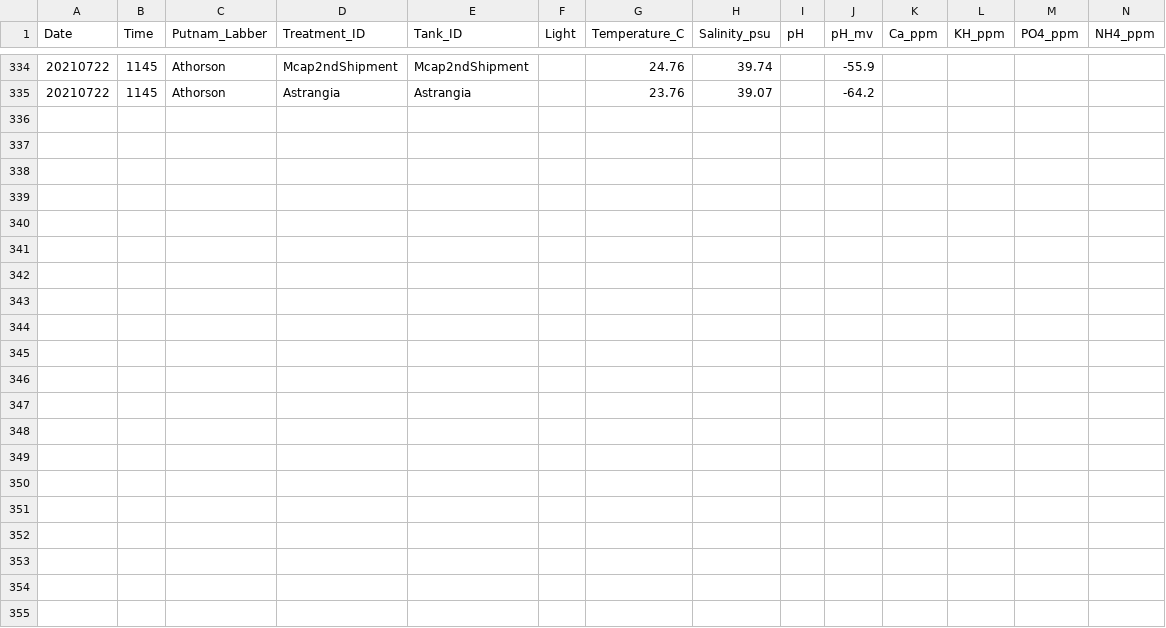
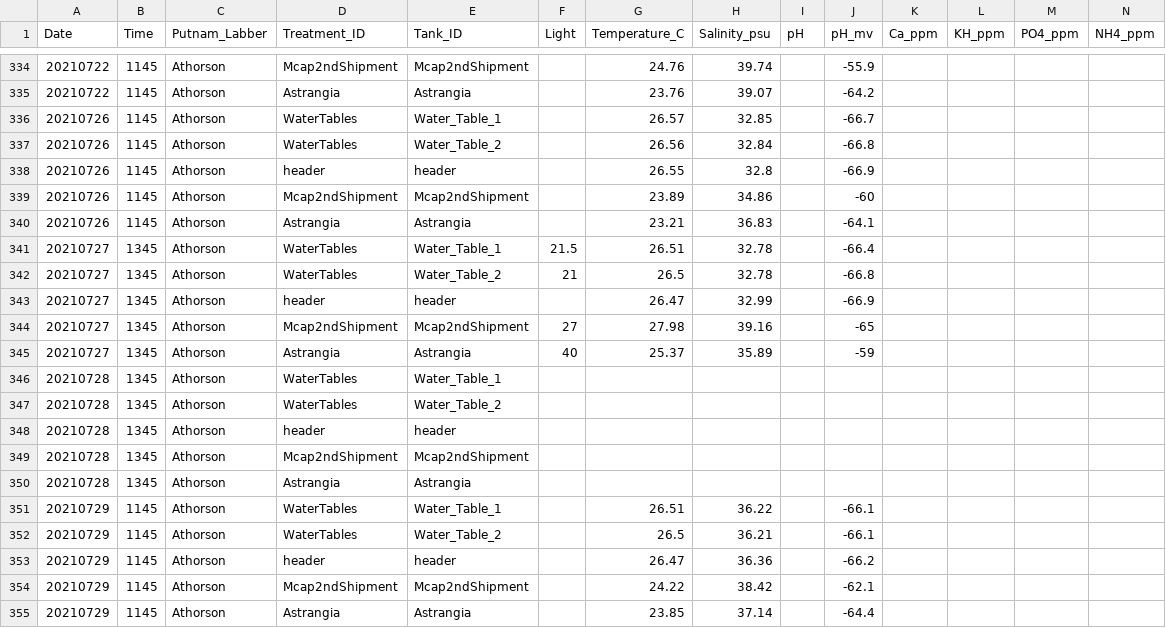
Before and after one commit to Putnam-Lab/Lab_Management, a CSV file: Lab_Resourses/CBLS_Aquarium_WQ_Tracking/CBLS_watertables_waterquality_tracking.csv, drawn as a sheet; only a part is shown, gaps mark what is left out; rows hold the shown columns only; the diff covers the shown part only; the diff names each change by its address in the sheet, - before the commit and + after, or states it on an @@ line.

```diff
--- a/Lab_Resourses/CBLS_Aquarium_WQ_Tracking/CBLS_watertables_waterquality_tracking.csv
+++ b/Lab_Resourses/CBLS_Aquarium_WQ_Tracking/CBLS_watertables_waterquality_tracking.csv
+row 336: 20210726 | 1145 | Athorson | WaterTables | Water_Table_1 |  | 26.57 | 32.85 |  | -66.7
+row 337: 20210726 | 1145 | Athorson | WaterTables | Water_Table_2 |  | 26.56 | 32.84 |  | -66.8
+row 338: 20210726 | 1145 | Athorson | header | header |  | 26.55 | 32.8 |  | -66.9
+row 339: 20210726 | 1145 | Athorson | Mcap2ndShipment | Mcap2ndShipment |  | 23.89 | 34.86 |  | -60
+row 340: 20210726 | 1145 | Athorson | Astrangia | Astrangia |  | 23.21 | 36.83 |  | -64.1
+row 341: 20210727 | 1345 | Athorson | WaterTables | Water_Table_1 | 21.5 | 26.51 | 32.78 |  | -66.4
+row 342: 20210727 | 1345 | Athorson | WaterTables | Water_Table_2 | 21 | 26.5 | 32.78 |  | -66.8
+row 343: 20210727 | 1345 | Athorson | header | header |  | 26.47 | 32.99 |  | -66.9
+row 344: 20210727 | 1345 | Athorson | Mcap2ndShipment | Mcap2ndShipment | 27 | 27.98 | 39.16 |  | -65
+row 345: 20210727 | 1345 | Athorson | Astrangia | Astrangia | 40 | 25.37 | 35.89 |  | -59
+row 346: 20210728 | 1345 | Athorson | WaterTables | Water_Table_1
+row 347: 20210728 | 1345 | Athorson | WaterTables | Water_Table_2
+row 348: 20210728 | 1345 | Athorson | header | header
+row 349: 20210728 | 1345 | Athorson | Mcap2ndShipment | Mcap2ndShipment
+row 350: 20210728 | 1345 | Athorson | Astrangia | Astrangia
+row 351: 20210729 | 1145 | Athorson | WaterTables | Water_Table_1 |  | 26.51 | 36.22 |  | -66.1
+row 352: 20210729 | 1145 | Athorson | WaterTables | Water_Table_2 |  | 26.5 | 36.21 |  | -66.1
+row 353: 20210729 | 1145 | Athorson | header | header |  | 26.47 | 36.36 |  | -66.2
+row 354: 20210729 | 1145 | Athorson | Mcap2ndShipment | Mcap2ndShipment |  | 24.22 | 38.42 |  | -62.1
+row 355: 20210729 | 1145 | Athorson | Astrangia | Astrangia |  | 23.85 | 37.14 |  | -64.4
```
Also changed, not shown: 11 edited cells elsewhere in this file, 5 other files.
